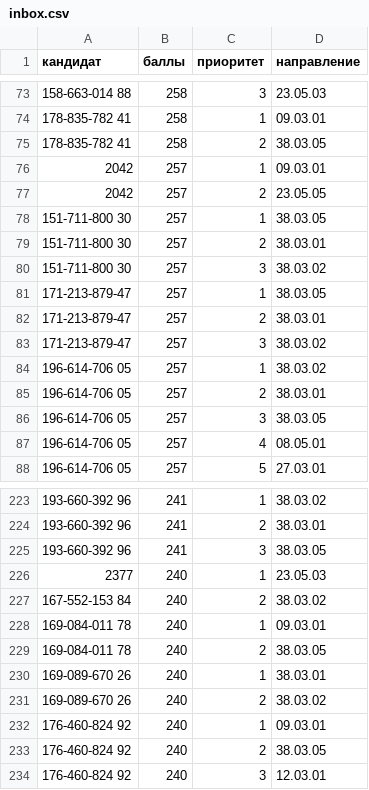
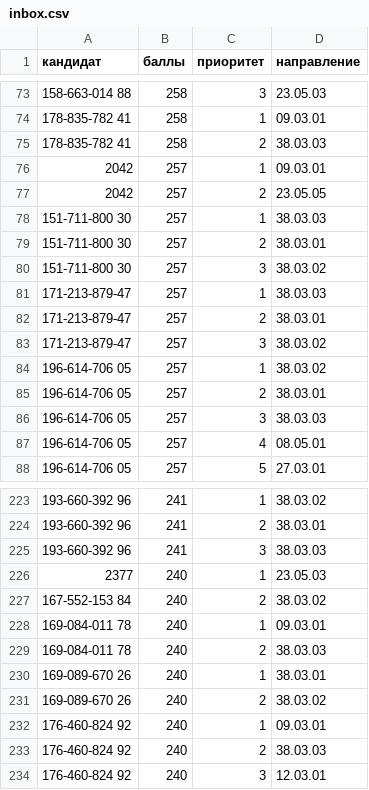
Before and after one commit to olgapavlova/spiski, a CSV file: data/inbox.csv, drawn as a sheet; only a part is shown, gaps mark what is left out; the diff covers the shown part only.

Commit message:
wrond department fix

```diff
--- a/data/inbox.csv
+++ b/data/inbox.csv
@@ -74,9 +74,9 @@
 178-835-782 41,258,1,09.03.01
-178-835-782 41,258,2,38.03.05
+178-835-782 41,258,2,38.03.03
 2042,257,1,09.03.01
 2042,257,2,23.05.05
-151-711-800 30,257,1,38.03.05
+151-711-800 30,257,1,38.03.03
 151-711-800 30,257,2,38.03.01
 151-711-800 30,257,3,38.03.02
-171-213-879-47,257,1,38.03.05
+171-213-879-47,257,1,38.03.03
 171-213-879-47,257,2,38.03.01
@@ -85,3 +85,3 @@
 196-614-706 05,257,2,38.03.01
-196-614-706 05,257,3,38.03.05
+196-614-706 05,257,3,38.03.03
 196-614-706 05,257,4,08.05.01
@@ -224,3 +224,3 @@
 193-660-392 96,241,2,38.03.01
-193-660-392 96,241,3,38.03.05
+193-660-392 96,241,3,38.03.03
 2377,240,1,23.05.03
@@ -228,3 +228,3 @@
 169-084-011 78,240,1,09.03.01
-169-084-011 78,240,2,38.03.05
+169-084-011 78,240,2,38.03.03
 169-089-670 26,240,1,38.03.01
@@ -232,3 +232,3 @@
 176-460-824 92,240,1,09.03.01
-176-460-824 92,240,2,38.03.05
+176-460-824 92,240,2,38.03.03
 176-460-824 92,240,3,12.03.01
```
Also changed, not shown: 128 edited cells elsewhere in this file.
